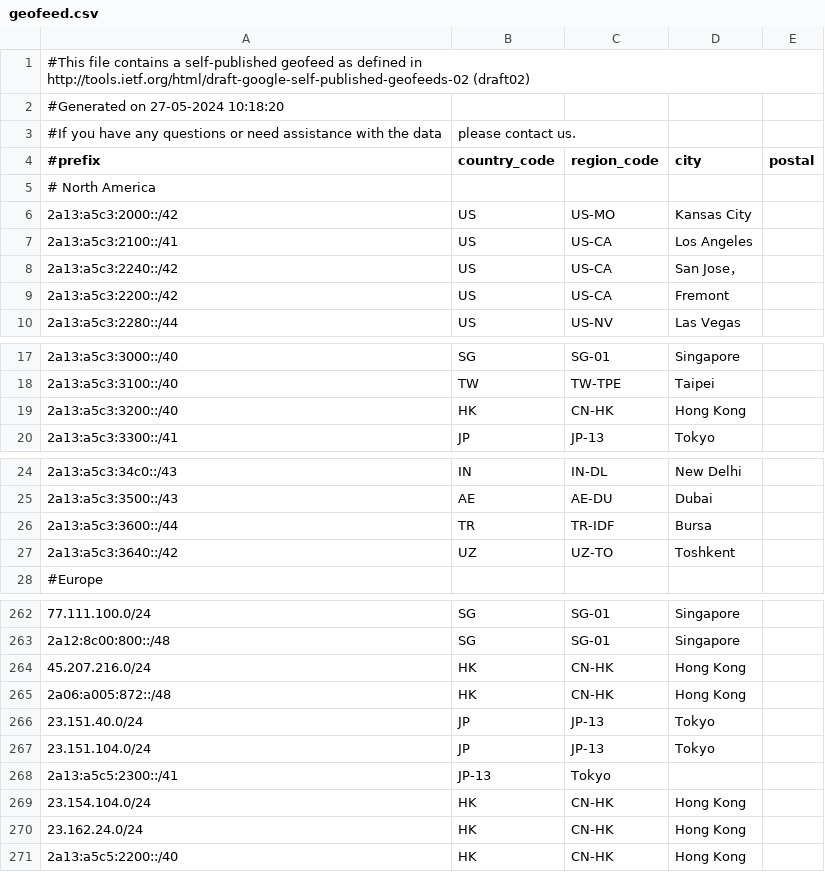
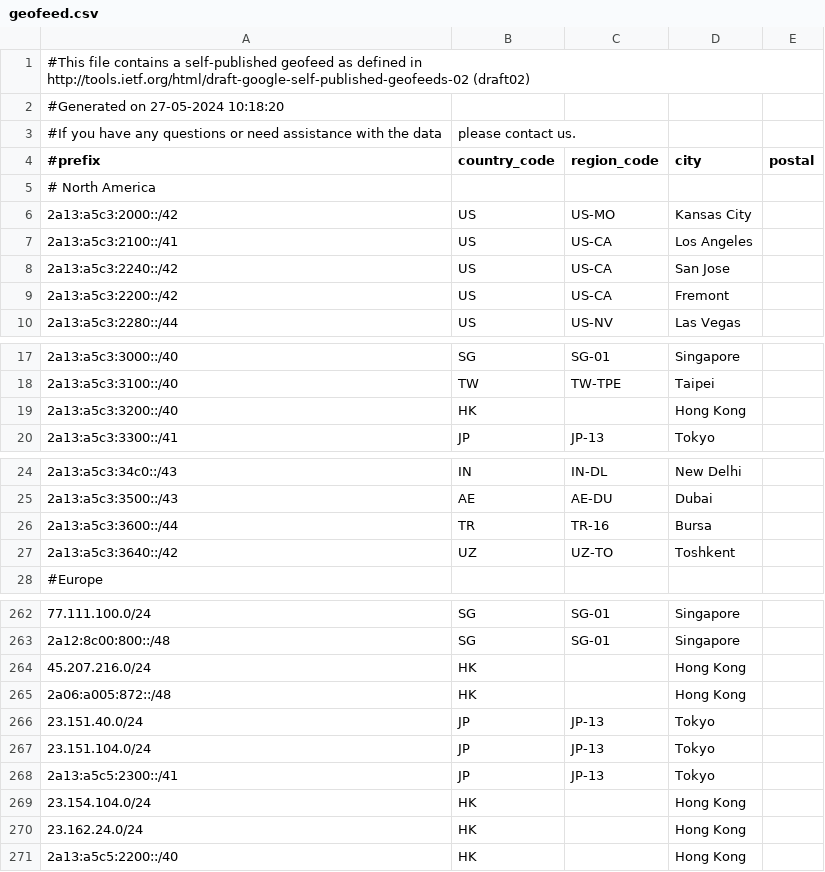
Before and after one commit to MoeDove-LLC/WEB, a CSV file: geofeed.csv, drawn as a sheet; only a part is shown, gaps mark what is left out.

Commit message:
Sync from no one

```diff
--- a/geofeed.csv
+++ b/geofeed.csv
@@ -7,3 +7,3 @@
 2a13:a5c3:2100::/41,US,US-CA,Los Angeles,
-2a13:a5c3:2240::/42,US,US-CA,San Jose，
+2a13:a5c3:2240::/42,US,US-CA,San Jose,
 2a13:a5c3:2200::/42,US,US-CA,Fremont,
@@ -18,3 +18,3 @@
 2a13:a5c3:3100::/40,TW,TW-TPE,Taipei,
-2a13:a5c3:3200::/40,HK,CN-HK,Hong Kong,
+2a13:a5c3:3200::/40,HK,,Hong Kong,
 2a13:a5c3:3300::/41,JP,JP-13,Tokyo,
@@ -25,3 +25,3 @@
 2a13:a5c3:3500::/43,AE,AE-DU,Dubai,
-2a13:a5c3:3600::/44,TR,TR-IDF,Bursa,
+2a13:a5c3:3600::/44,TR,TR-16,Bursa,
 2a13:a5c3:3640::/42,UZ,UZ-TO,Toshkent,
@@ -263,9 +263,9 @@
 2a12:8c00:800::/48,SG,SG-01,Singapore,
-45.207.216.0/24,HK,CN-HK,Hong Kong,
-2a06:a005:872::/48,HK,CN-HK,Hong Kong,
+45.207.216.0/24,HK,,Hong Kong,
+2a06:a005:872::/48,HK,,Hong Kong,
 23.151.40.0/24,JP,JP-13,Tokyo,
 23.151.104.0/24,JP,JP-13,Tokyo,
-2a13:a5c5:2300::/41,JP-13,Tokyo,
-23.154.104.0/24,HK,CN-HK,Hong Kong,
-23.162.24.0/24,HK,CN-HK,Hong Kong,
-2a13:a5c5:2200::/40,HK,CN-HK,Hong Kong,
+2a13:a5c5:2300::/41,JP,JP-13,Tokyo,
+23.154.104.0/24,HK,,Hong Kong,
+23.162.24.0/24,HK,,Hong Kong,
+2a13:a5c5:2200::/40,HK,,Hong Kong,
```
